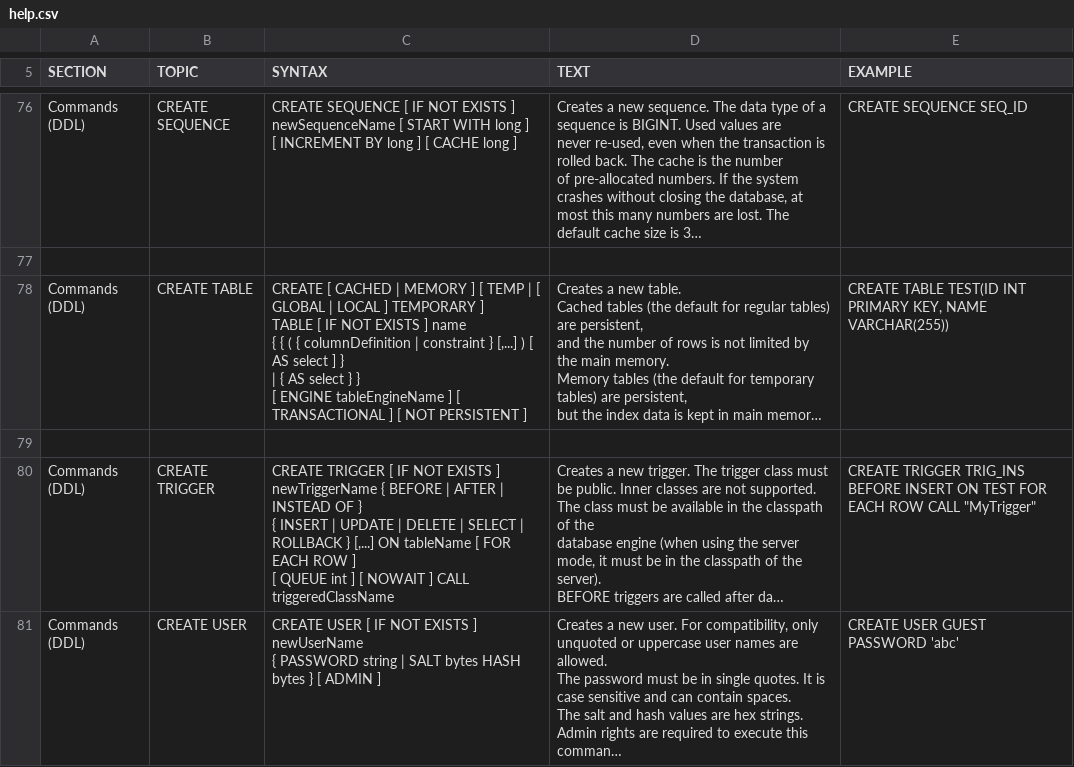
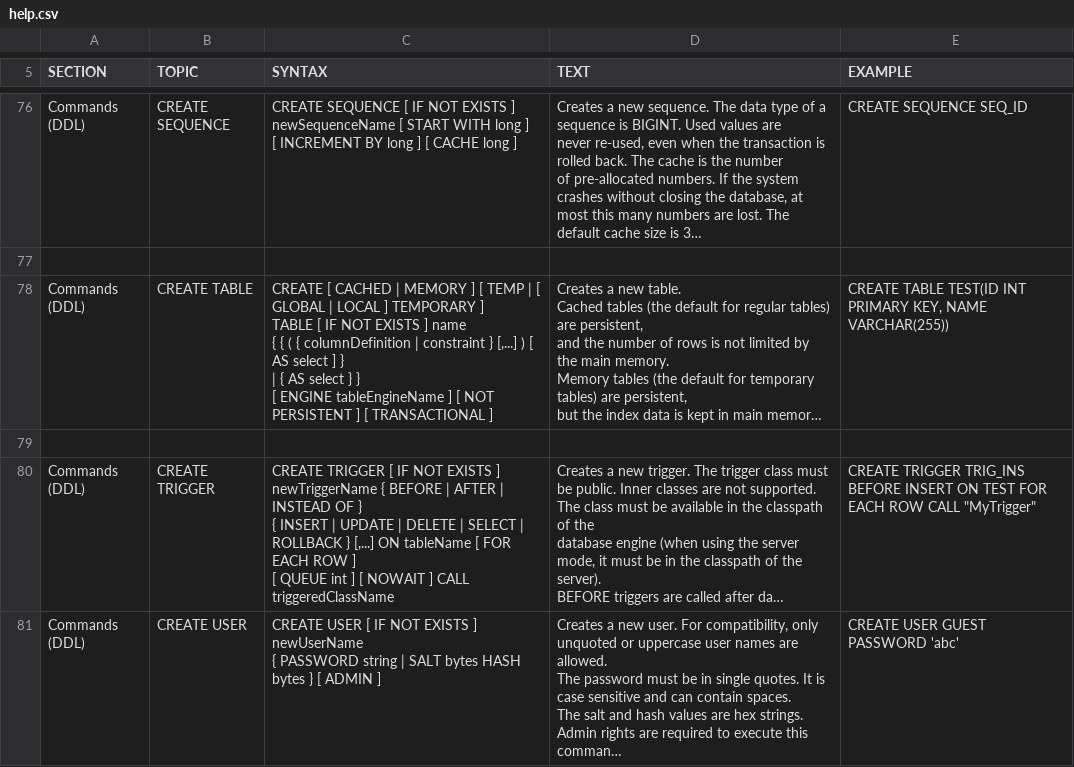
Before and after one commit to coderplay/h2-bitmap, a CSV file: h2/src/docsrc/help/help.csv, drawn as a sheet; only a part is shown, gaps mark what is left out; long unchanged cells end in …; the diff names each change by its address in the sheet, - before the commit and + after, or states it on an @@ line.

```diff
--- a/h2/src/docsrc/help/help.csv
+++ b/h2/src/docsrc/help/help.csv
-C78 (SYNTAX): …] [ TRANSACTIONAL ] [ NOT PERSISTENT ]
+C78 (SYNTAX): …] [ NOT PERSISTENT ] [ TRANSACTIONAL ]
```
Also changed, not shown: 5 other files.
